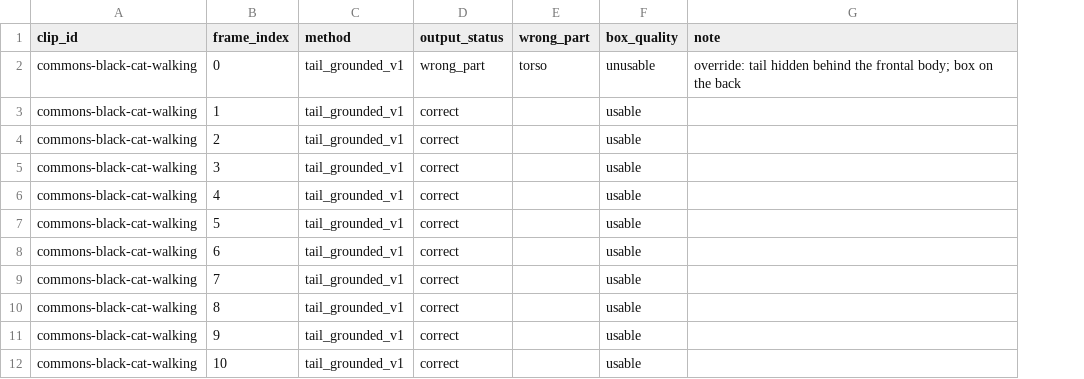
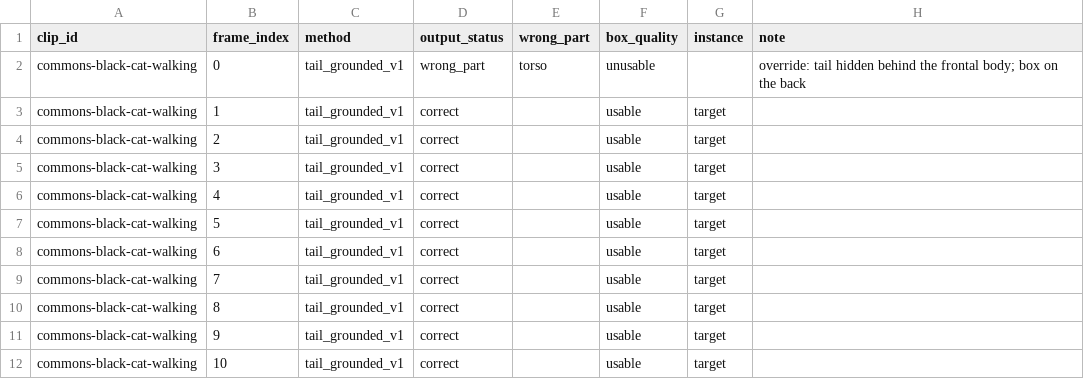
Before and after one commit to in-c0/cat-pose-benchmark, a CSV file: review/truth/methods/tail_grounded_v1.csv, drawn as a sheet; only a part is shown; the diff names each change by its address in the sheet, - before the commit and + after, or states it on an @@ line.

```diff
--- a/review/truth/methods/tail_grounded_v1.csv
+++ b/review/truth/methods/tail_grounded_v1.csv
+column G (instance), rows 3-12: all target
```
Also changed, not shown: review/truth/frames.csv, review/truth/methods/overrides.csv, 17 other files.
